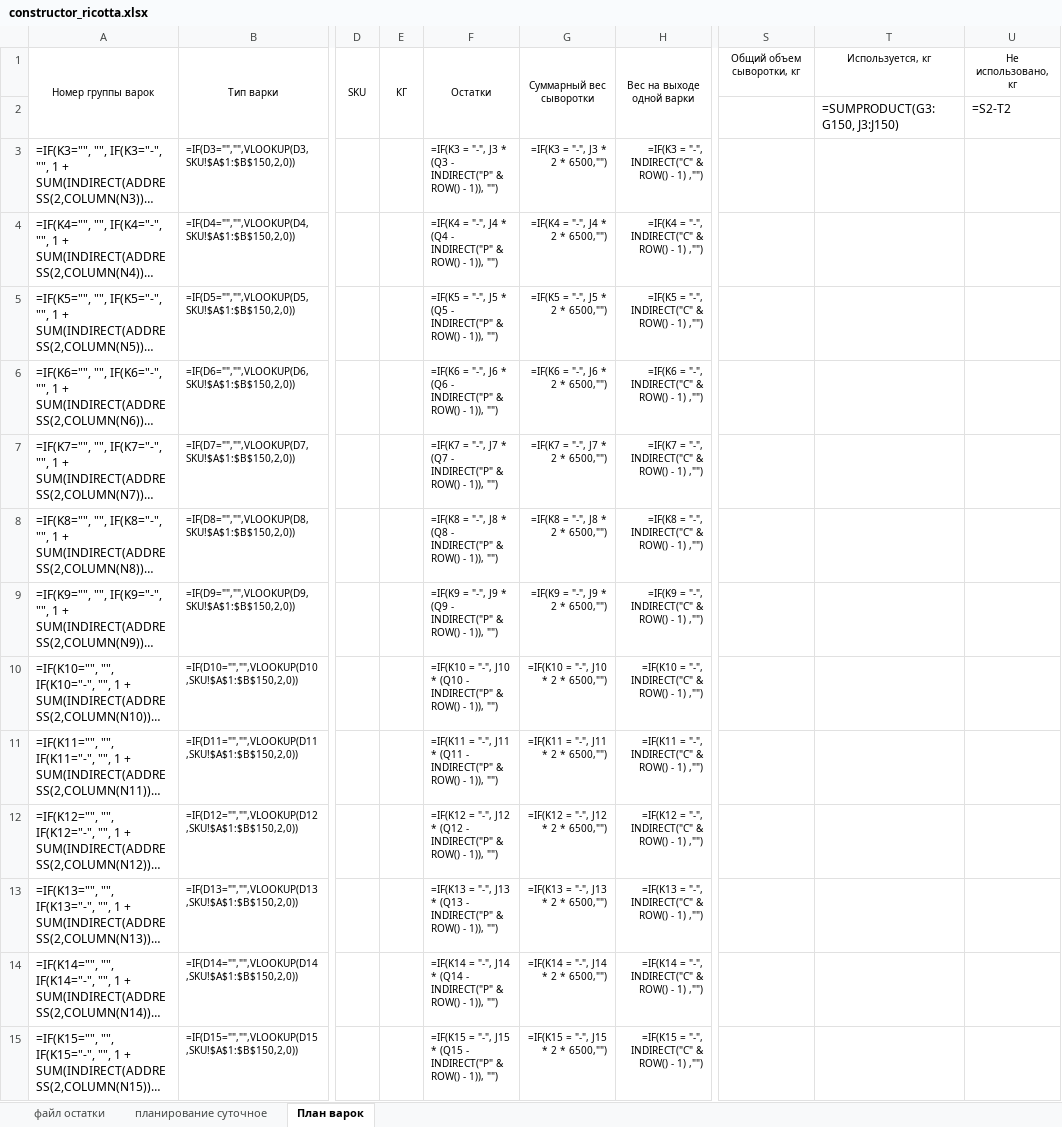
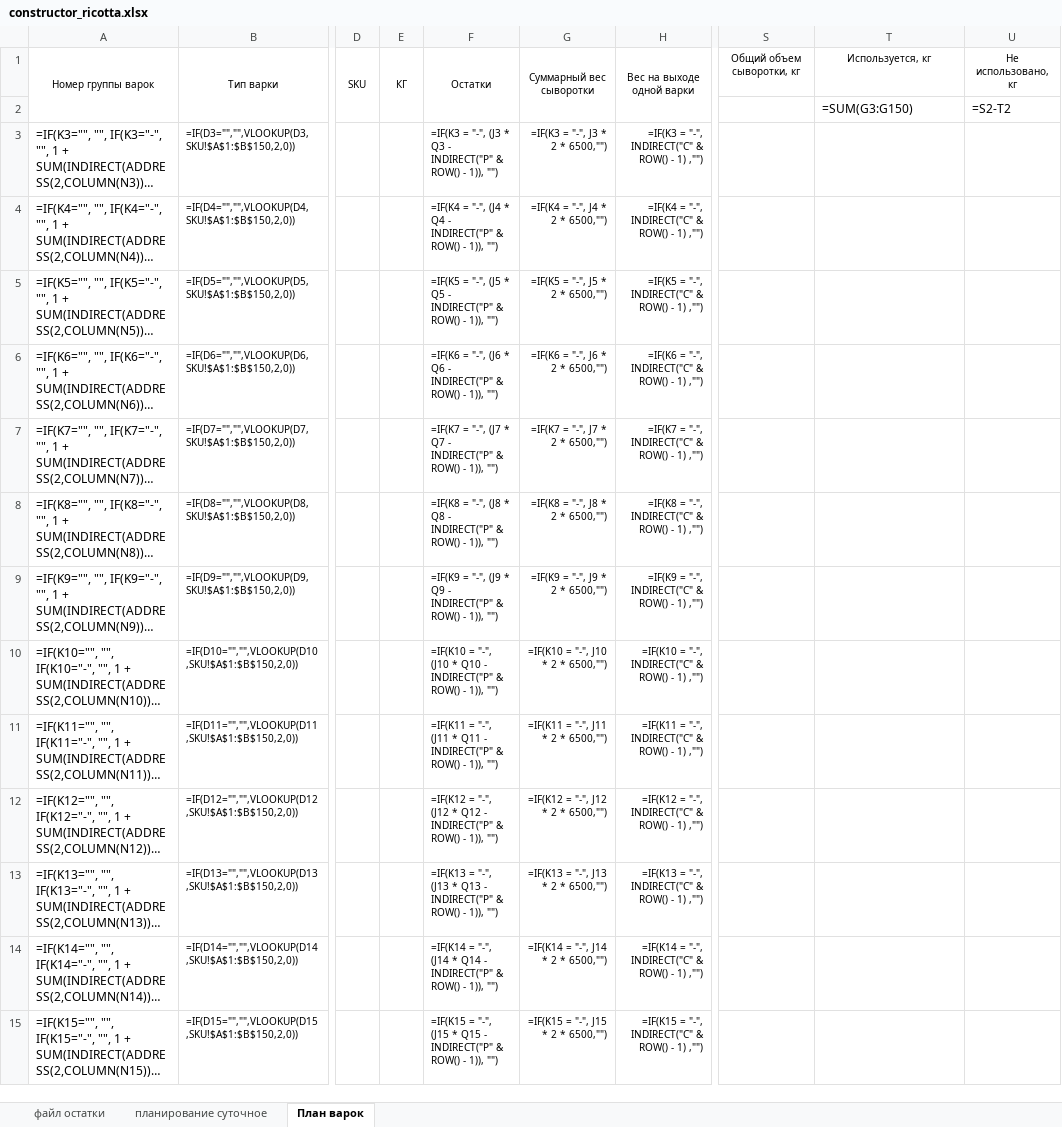
Before and after one commit to nkrokhmal/umalat, an Excel workbook: app/data/static/templates/constructor_ricotta.xlsx, sheet План варок, drawn as a sheet; only a part is shown, gaps mark what is left out; long unchanged cells end in …; values as stored, in another font and other column widths than the file's, no borders; formulas are shown in place of their values; conditional formats not drawn; the diff covers the shown part only; the diff names each change by its address in the sheet, - before the commit and + after, or states it on an @@ line.

```diff
--- a/app/data/static/templates/constructor_ricotta.xlsx (sheet План варок)
+++ b/app/data/static/templates/constructor_ricotta.xlsx (sheet План варок)
-T2: =SUMPRODUCT(G3:G150, J3:J150)
+T2: =SUM(G3:G150)
-F3: …= "-", J3 * (Q3 - INDIRECT("P"…
+F3: …= "-", (J3 * Q3 - INDIRECT("P"…
-F4: …= "-", J4 * (Q4 - INDIRECT("P"…
+F4: …= "-", (J4 * Q4 - INDIRECT("P"…
-F5: …= "-", J5 * (Q5 - INDIRECT("P"…
+F5: …= "-", (J5 * Q5 - INDIRECT("P"…
-F6: …= "-", J6 * (Q6 - INDIRECT("P"…
+F6: …= "-", (J6 * Q6 - INDIRECT("P"…
-F7: …= "-", J7 * (Q7 - INDIRECT("P"…
+F7: …= "-", (J7 * Q7 - INDIRECT("P"…
-F8: …= "-", J8 * (Q8 - INDIRECT("P"…
+F8: …= "-", (J8 * Q8 - INDIRECT("P"…
-F9: …= "-", J9 * (Q9 - INDIRECT("P"…
+F9: …= "-", (J9 * Q9 - INDIRECT("P"…
-F10: …= "-", J10 * (Q10 - INDIRECT("P"…
+F10: …= "-", (J10 * Q10 - INDIRECT("P"…
-F11: …= "-", J11 * (Q11 - INDIRECT("P"…
+F11: …= "-", (J11 * Q11 - INDIRECT("P"…
-F12: …= "-", J12 * (Q12 - INDIRECT("P"…
+F12: …= "-", (J12 * Q12 - INDIRECT("P"…
-F13: …= "-", J13 * (Q13 - INDIRECT("P"…
+F13: …= "-", (J13 * Q13 - INDIRECT("P"…
-F14: …= "-", J14 * (Q14 - INDIRECT("P"…
+F14: …= "-", (J14 * Q14 - INDIRECT("P"…
-F15: …= "-", J15 * (Q15 - INDIRECT("P"…
+F15: …= "-", (J15 * Q15 - INDIRECT("P"…
```
Also changed, not shown: 108 edited cells elsewhere in this sheet, 9 other files.
